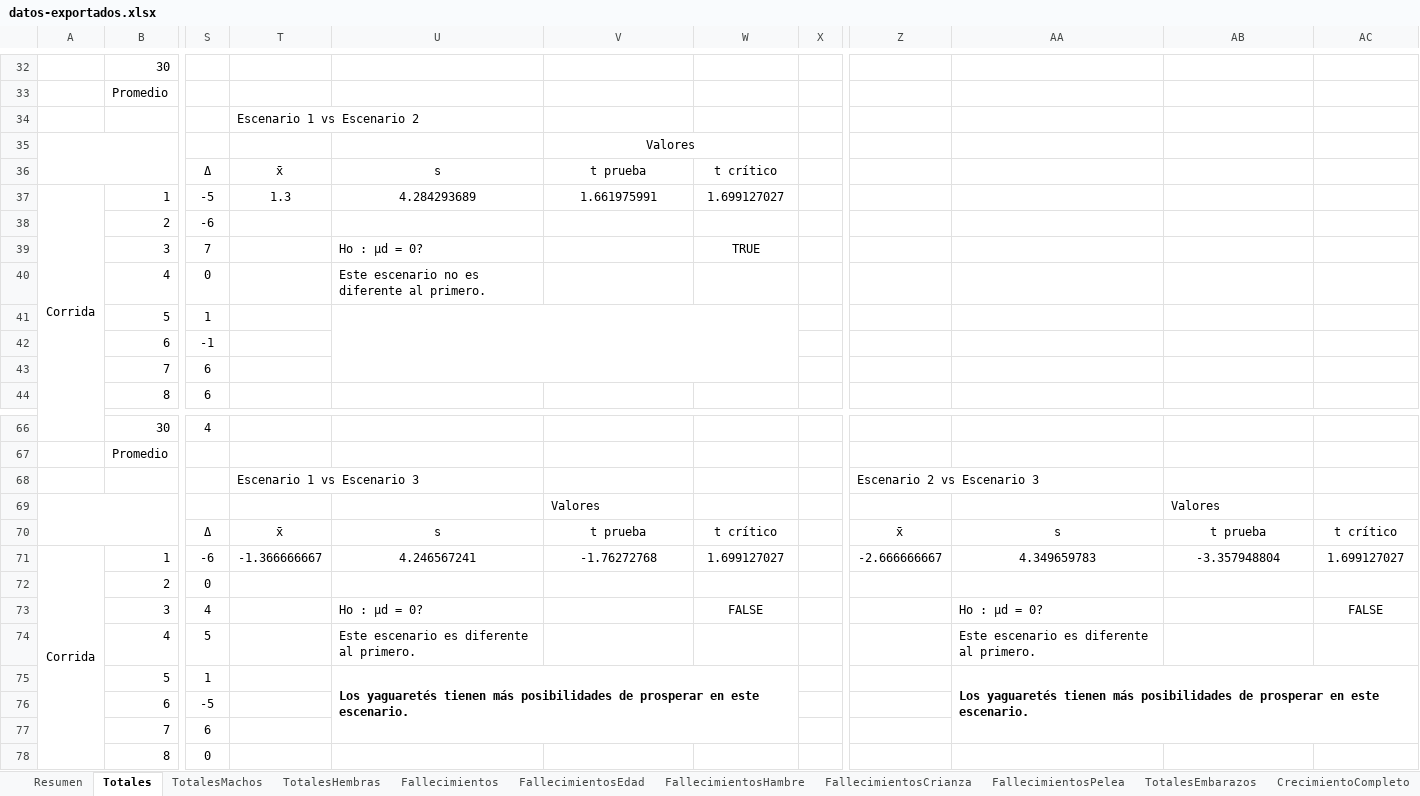
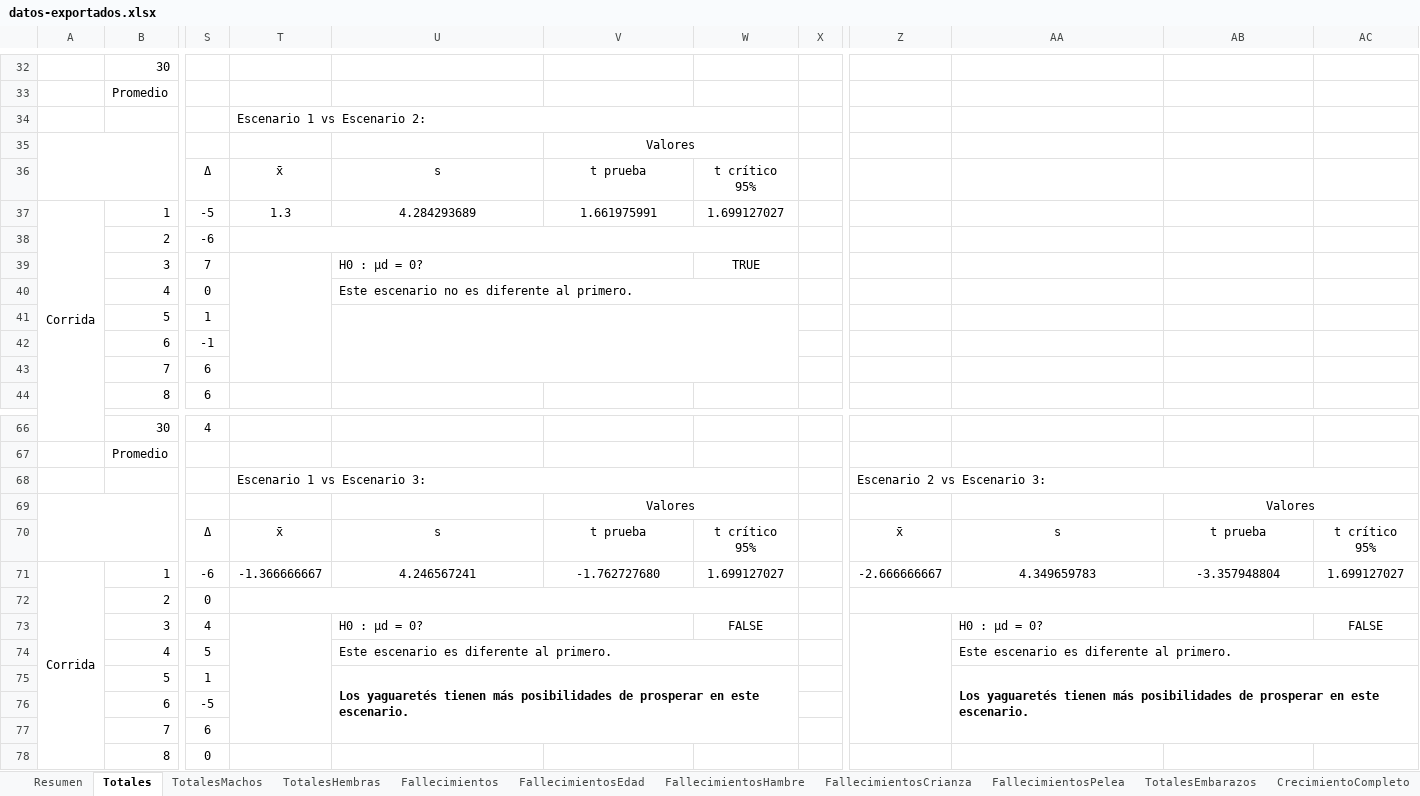
Before and after one commit to marcegeek/tpi-simulacion-2022, an Excel workbook: datos-exportados.xlsx, sheet Totales, drawn as a sheet; only a part is shown, gaps mark what is left out; values as stored, in another font and other column widths than the file's, no borders; charts and pictures not drawn; the diff names each change by its address in the sheet, - before the commit and + after, or states it on an @@ line.

Commit message:
Cambios formato Excel y escenario 2 vs 3

```diff
--- a/datos-exportados.xlsx (sheet Totales)
+++ b/datos-exportados.xlsx (sheet Totales)
-T34: Escenario 1 vs Escenario 2
+T34: Escenario 1 vs Escenario 2:
+T34:W34 merged
-W36: t crítico
+W36: t crítico 95%
+T38:W38 merged
+T39:T43 merged
-U39: Ho : μd = 0?
+U39: H0 : µd = 0?
+U39:V39 merged
+U40:W40 merged
-T68: Escenario 1 vs Escenario 3
+T68: Escenario 1 vs Escenario 3:
+T68:W68 merged
-Z68: Escenario 2 vs Escenario 3
+Z68: Escenario 2 vs Escenario 3:
+Z68:AC68 merged
-V69 alignment: left
+V69 alignment: center
+V69:W69 merged
-AB69 alignment: left
+AB69 alignment: center
+AB69:AC69 merged
-W70: t crítico
+W70: t crítico 95%
-AC70: t crítico
+AC70: t crítico 95%
-V71: -1.76272768
+V71: -1.762727680
+T72:W72 merged
+Z72:AC72 merged
+T73:T77 merged
-U73: Ho : μd = 0?
+U73: H0 : µd = 0?
+U73:V73 merged
+Z73:Z77 merged
-AA73: Ho : μd = 0?
+AA73: H0 : µd = 0?
+AA73:AB73 merged
+U74:W74 merged
+AA74:AC74 merged
```
Also changed, not shown: charts or pictures, datos-exportados-plantilla.xlsx.
